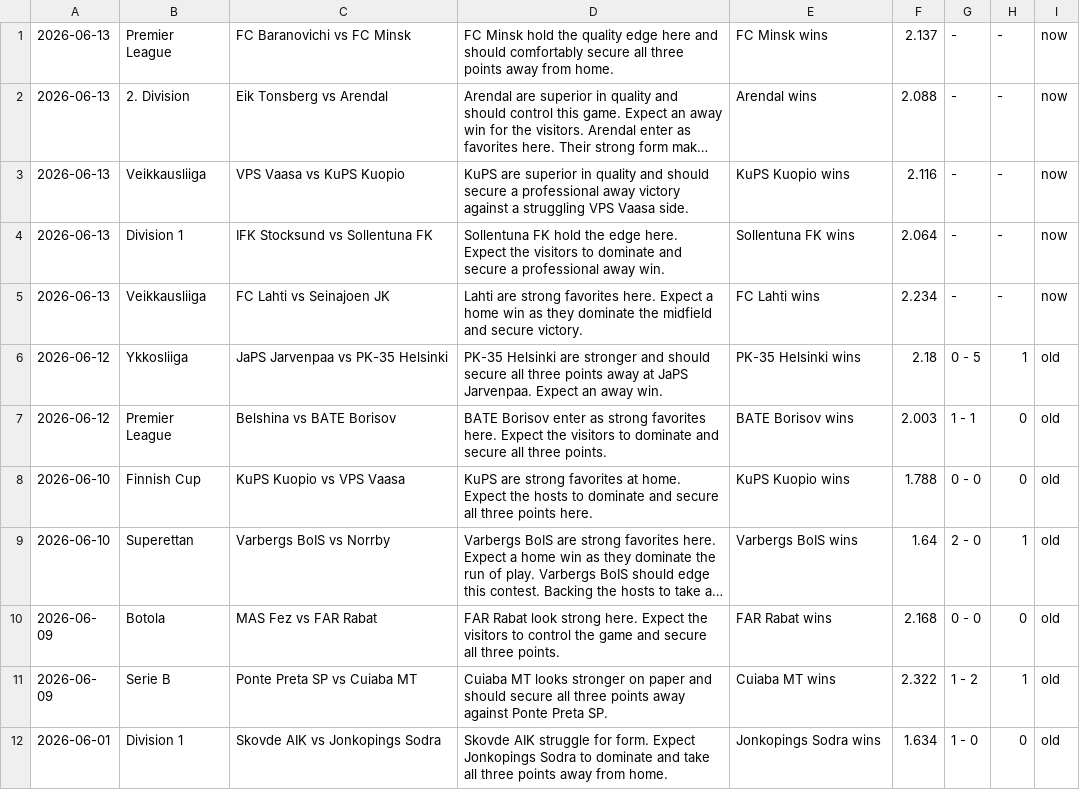
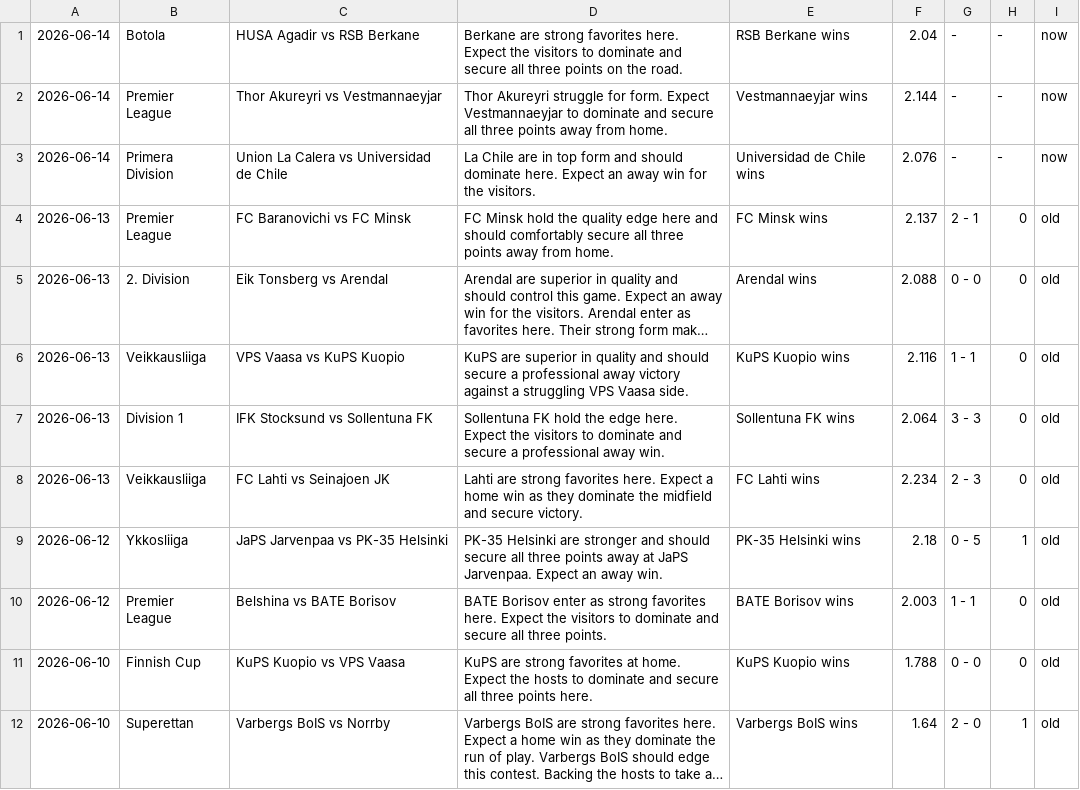
Before and after one commit to htetmyet/footytips, a CSV file: pre_fix.csv, drawn as a sheet; only a part is shown; the shorter side is filled out with more unchanged rows; long unchanged cells end in …; addresses are those after the commit; the diff names each change by its address in the sheet, - before the commit and + after, or states it on an @@ line.

```diff
--- a/pre_fix.csv
+++ b/pre_fix.csv
+row 1: 2026-06-14 | Botola | HUSA Agadir vs RSB Berkane | Berkane are strong favorites here. Expect the visitors to dominate and secure all three points on the road. | RSB Berkane wins | 2.04 | - | - | now
+row 2: 2026-06-14 | Premier League | Thor Akureyri vs Vestmannaeyjar | Thor Akureyri struggle for form. Expect Vestmannaeyjar to dominate and secure all three points away from home. | Vestmannaeyjar wins | 2.144 | - | - | now
+row 3: 2026-06-14 | Primera Division | Union La Calera vs Universidad de Chile | La Chile are in top form and should dominate here. Expect an away win for the visitors. | Universidad de Chile wins | 2.076 | - | - | now
-G4: -
+G4: 2 - 1
-H4:H8: -
+H4:H8: 0
-I4:I8: now
+I4:I8: old
-G5: -
+G5: 0 - 0
-G6: -
+G6: 1 - 1
-G7: -
+G7: 3 - 3
-G8: -
+G8: 2 - 3
```
Also changed, not shown: free_fix.csv.
